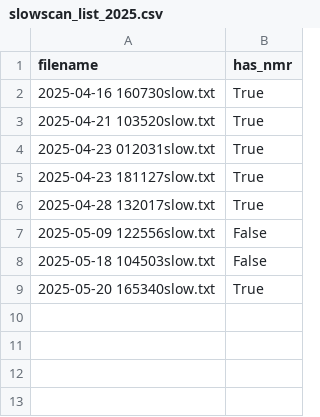
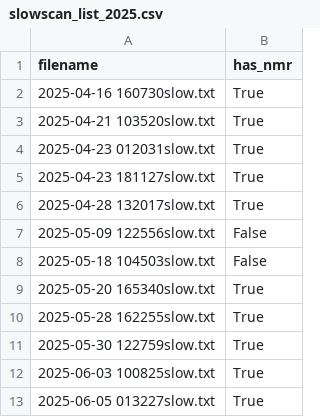
Before and after one commit to ckampa13/hallprobecalib, a CSV file: scripts/Thesis_Calibration_May_2025/run_info/slowscan_list_2025.csv, drawn as a sheet.

Commit message:
Calibration analysis cleanup.

```diff
--- a/scripts/Thesis_Calibration_May_2025/run_info/slowscan_list_2025.csv
+++ b/scripts/Thesis_Calibration_May_2025/run_info/slowscan_list_2025.csv
@@ -9 +9,5 @@ filename,has_nmr
 2025-05-20 165340slow.txt,True
+2025-05-28 162255slow.txt,True
+2025-05-30 122759slow.txt,True
+2025-06-03 100825slow.txt,True
+2025-06-05 013227slow.txt,True
```
Also changed, not shown: 5 other files.
